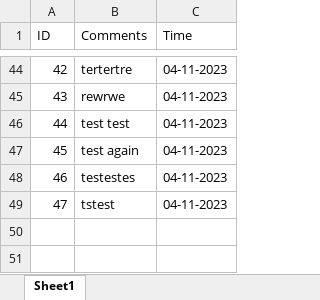
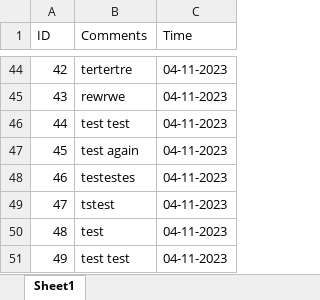
Before and after one commit to WeiKangda/COMP523EdibleCampus, an Excel workbook: comments/comments.xlsx, sheet Sheet1, drawn as a sheet; only a part is shown, gaps mark what is left out; values as stored, in another font and other column widths than the file's, no borders; the diff names each change by its address in the sheet, - before the commit and + after, or states it on an @@ line.

```diff
--- a/comments/comments.xlsx (sheet Sheet1)
+++ b/comments/comments.xlsx (sheet Sheet1)
+row 50: 48 | test | 04-11-2023
+row 51: 49 | test test | 04-11-2023
```
Also changed, not shown: 2 other files.
